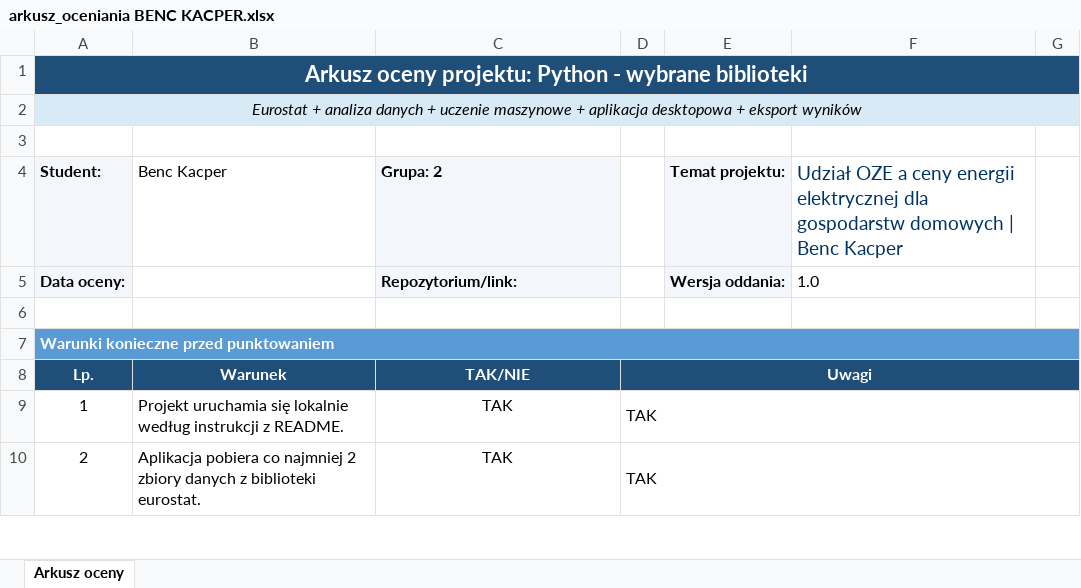
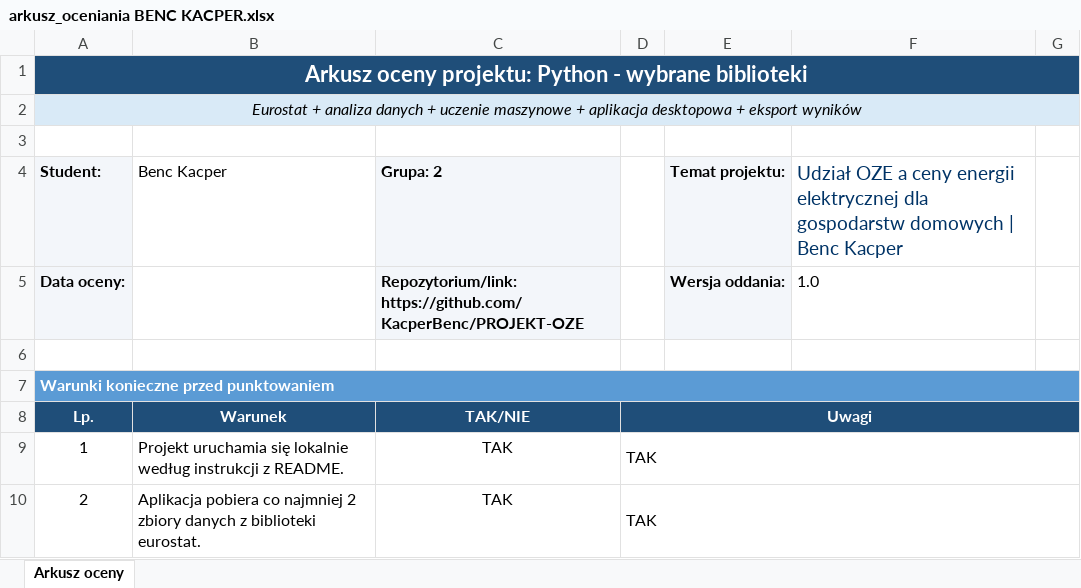
Before and after one commit to KacperBenc/PROJEKT-OZE, an Excel workbook: arkusz_oceniania BENC KACPER.xlsx, sheet Arkusz oceny, drawn as a sheet; only a part is shown; values as stored, in another font and other column widths than the file's, no borders; the diff names each change by its address in the sheet, - before the commit and + after, or states it on an @@ line.

Commit message:
poprawa excela

```diff
--- a/arkusz_oceniania BENC KACPER.xlsx (sheet Arkusz oceny)
+++ b/arkusz_oceniania BENC KACPER.xlsx (sheet Arkusz oceny)
-C5 (Grupa: 2): Repozytorium/link:
+C5 (Grupa: 2): Repozytorium/link: https://github.com/KacperBenc/PROJEKT-OZE
```
Also changed, not shown: 1 other file.
